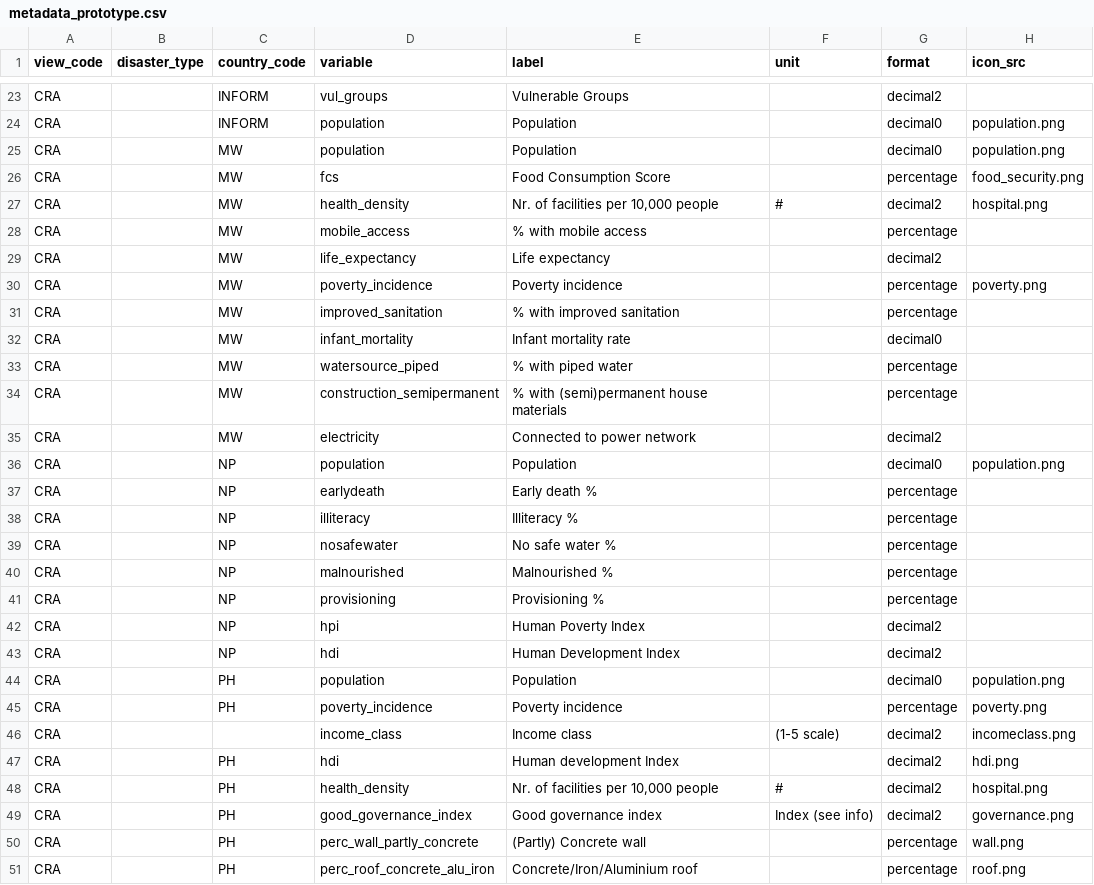
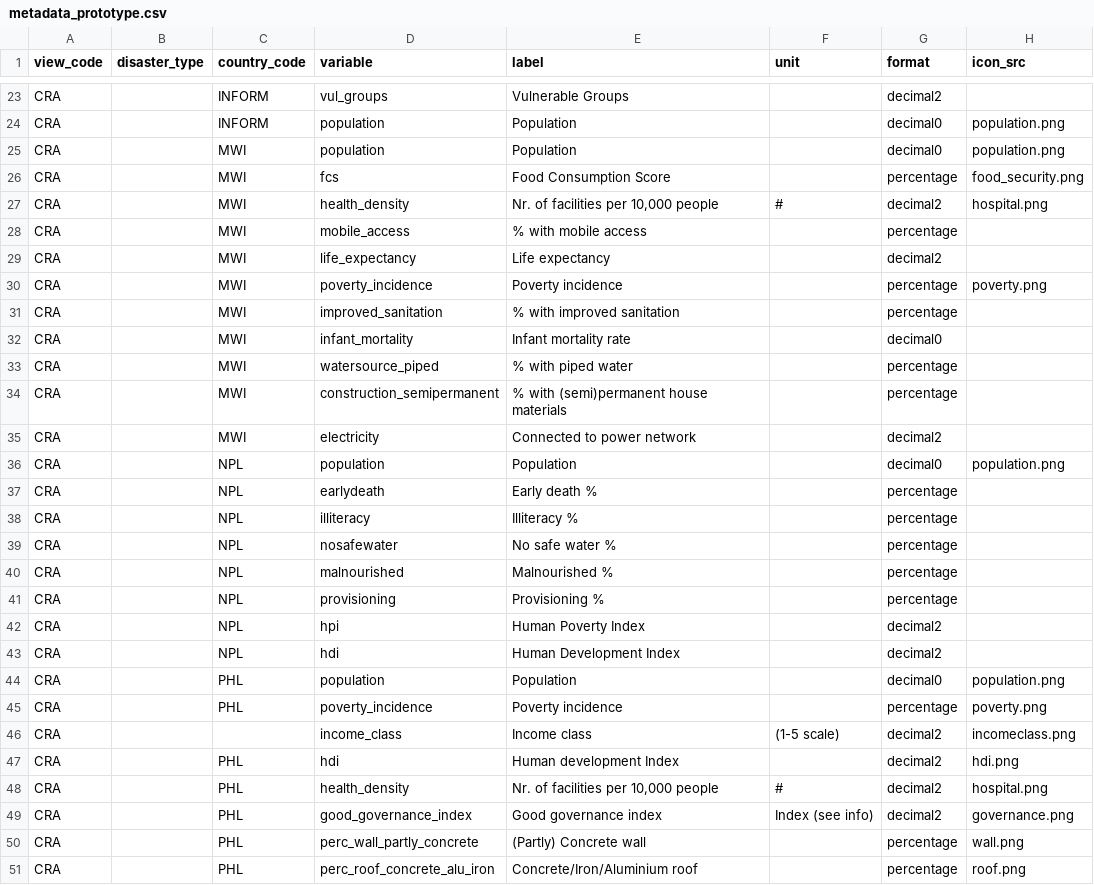
Before and after one commit to rodekruis/CommunityRisk, a CSV file: data/public/metadata_prototype.csv, drawn as a sheet; only a part is shown, gaps mark what is left out; the diff covers the shown part only; the diff names each change by its address in the sheet, - before the commit and + after, or states it on an @@ line.

Commit message:
world map of CRA countries + link to metadata-dashboard

```diff
--- a/data/public/metadata_prototype.csv
+++ b/data/public/metadata_prototype.csv
-C25:C35 (country_code): MW
+C25:C35 (country_code): MWI
-C36:C43 (country_code): NP
+C36:C43 (country_code): NPL
-C44:C45 (country_code): PH
+C44:C45 (country_code): PHL
-C47:C51 (country_code): PH
+C47:C51 (country_code): PHL
```
Also changed, not shown: 68 edited cells elsewhere in this file, data/public/country_metadata.csv, 6 other files.
